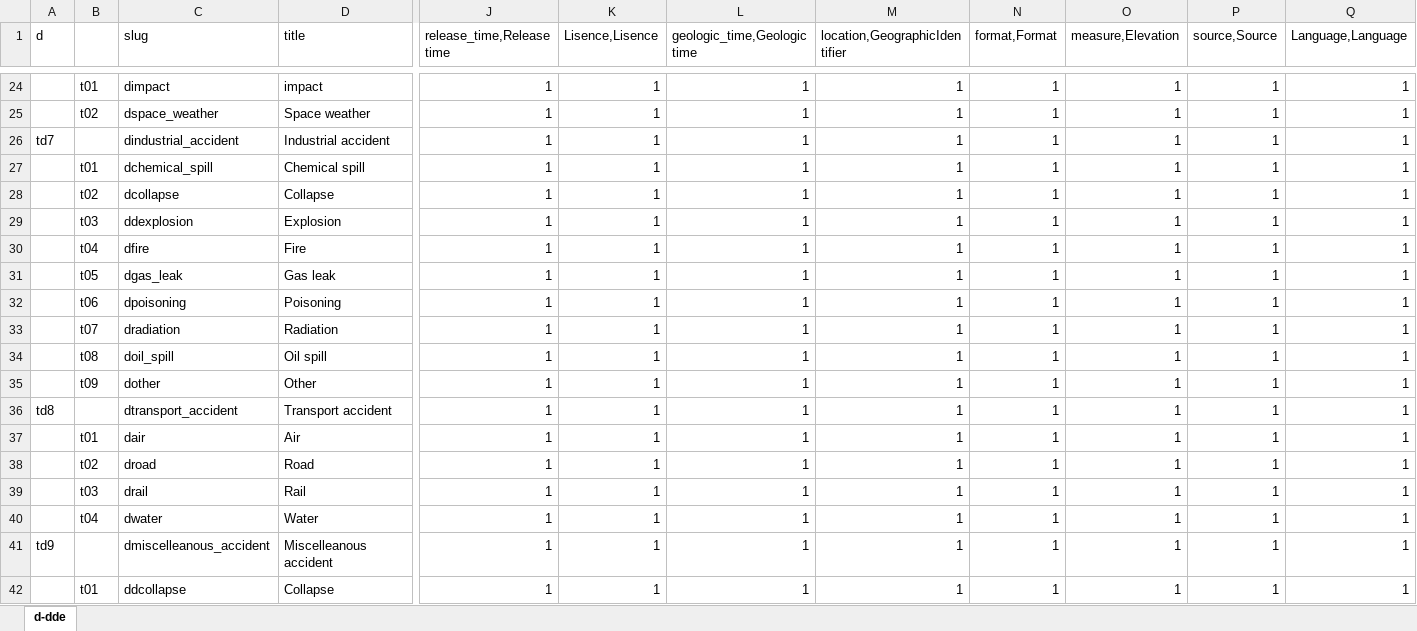
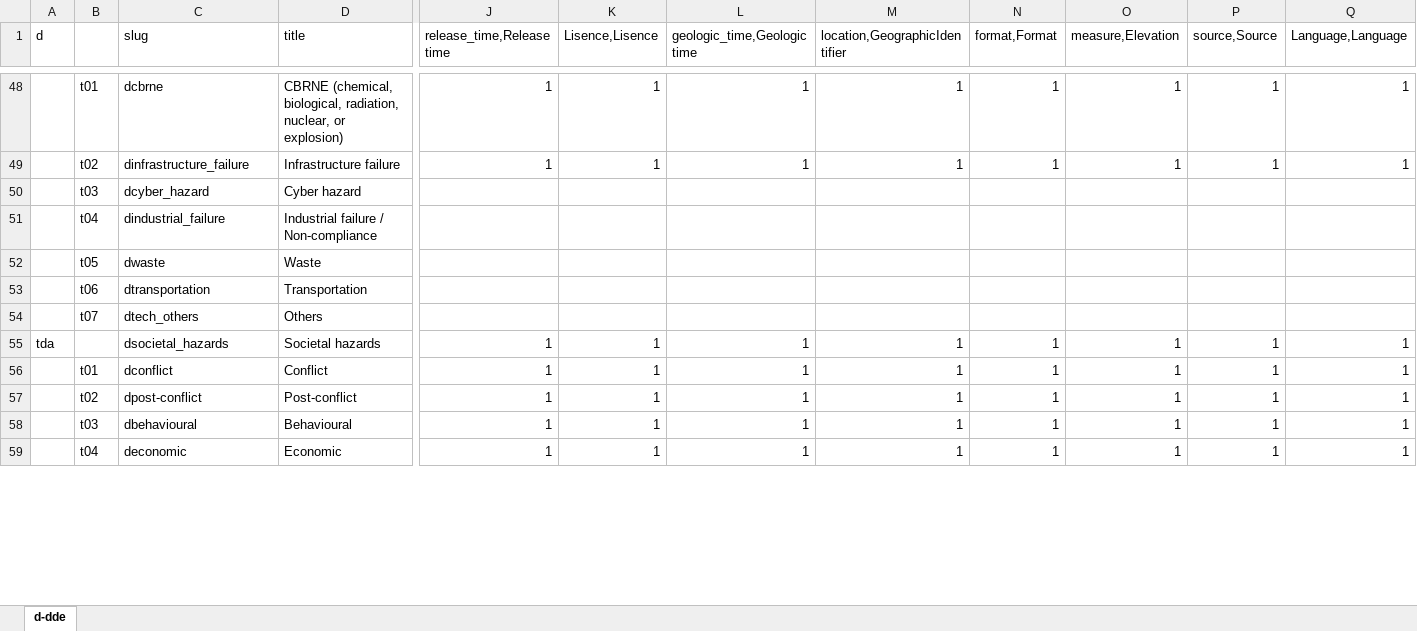
Before and after one commit to bukun/TorCMS, an Excel workbook: torcms_dde/database/meta/info_tags.xlsx, sheet d-dde, drawn as a sheet; only a part is shown, gaps mark what is left out; values as stored, in another font and other column widths than the file's, no cell formats; removed rows and columns are numbered as before the commit, all else as after; rows hold the shown columns only; the diff covers the shown part only; the diff names each change by its address in the sheet, - before the commit and + after, or states it on an @@ line.

```diff
--- a/torcms_dde/database/meta/info_tags.xlsx (sheet d-dde)
+++ b/torcms_dde/database/meta/info_tags.xlsx (sheet d-dde)
-C48 (slug): dimpact
+C48 (slug): dcbrne
-D48 (title): impact
+D48 (title): CBRNE (chemical, biological, radiation, nuclear, or explosion)
-C49 (slug): dspace_weather
+C49 (slug): dinfrastructure_failure
-D49 (title): Space weather
+D49 (title): Infrastructure failure
+row 50:  | t03 | dcyber_hazard | Cyber hazard
+row 51:  | t04 | dindustrial_failure | Industrial failure / Non-compliance
+row 52:  | t05 | dwaste | Waste
+row 53:  | t06 | dtransportation | Transportation
+row 54:  | t07 | dtech_others | Others
-A55 (d): td7
+A55 (d): tda
-C55 (slug): dindustrial_accident
+C55 (slug): dsocietal_hazards
-D55 (title): Industrial accident
+D55 (title): Societal hazards
-C56 (slug): dchemical_spill
+C56 (slug): dconflict
-D56 (title): Chemical spill
+D56 (title): Conflict
-C57 (slug): dcollapse
+C57 (slug): dpost-conflict
-D57 (title): Collapse
+D57 (title): Post-conflict
-row 29:  | t03 | ddexplosion | Explosion | 1 | 1 | 1 | 1 | 1 | 1 | 1 | 1
-row 30:  | t04 | dfire | Fire | 1 | 1 | 1 | 1 | 1 | 1 | 1 | 1
-row 31:  | t05 | dgas_leak | Gas leak | 1 | 1 | 1 | 1 | 1 | 1 | 1 | 1
-row 32:  | t06 | dpoisoning | Poisoning | 1 | 1 | 1 | 1 | 1 | 1 | 1 | 1
-row 33:  | t07 | dradiation | Radiation | 1 | 1 | 1 | 1 | 1 | 1 | 1 | 1
-row 34:  | t08 | doil_spill | Oil spill | 1 | 1 | 1 | 1 | 1 | 1 | 1 | 1
-row 35:  | t09 | dother | Other | 1 | 1 | 1 | 1 | 1 | 1 | 1 | 1
-row 36: td8 |  | dtransport_accident | Transport accident | 1 | 1 | 1 | 1 | 1 | 1 | 1 | 1
-row 37:  | t01 | dair | Air | 1 | 1 | 1 | 1 | 1 | 1 | 1 | 1
-row 38:  | t02 | droad | Road | 1 | 1 | 1 | 1 | 1 | 1 | 1 | 1
-C58 (slug): drail
+C58 (slug): dbehavioural
-D58 (title): Rail
+D58 (title): Behavioural
-C59 (slug): dwater
+C59 (slug): deconomic
-D59 (title): Water
+D59 (title): Economic
-row 41: td9 |  | dmiscelleanous_accident | Miscelleanous accident | 1 | 1 | 1 | 1 | 1 | 1 | 1 | 1
-row 42:  | t01 | ddcollapse | Collapse | 1 | 1 | 1 | 1 | 1 | 1 | 1 | 1
```
Also changed, not shown: 31 added rows, 7 removed rows and 33 edited cells elsewhere in this sheet, cell formats, 1 other file.
